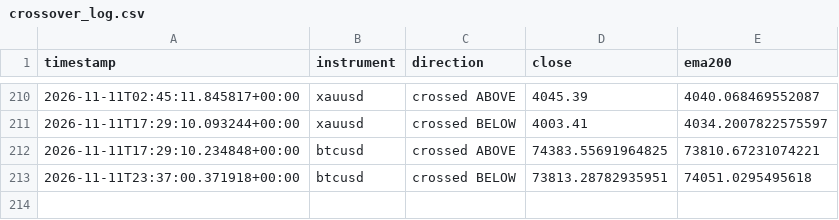
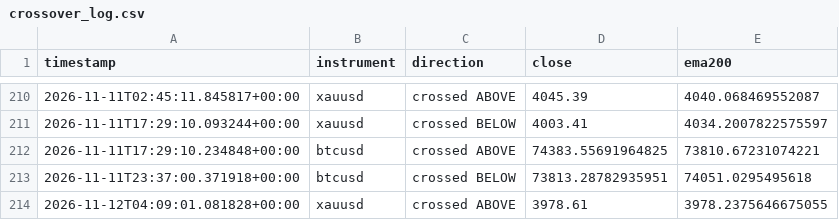
Before and after one commit to Jawa00007/ema-200-cross-alert, a CSV file: data/crossover_log.csv, drawn as a sheet; only a part is shown, gaps mark what is left out; the diff names each change by its address in the sheet, - before the commit and + after, or states it on an @@ line.

```diff
--- a/data/crossover_log.csv
+++ b/data/crossover_log.csv
+row 214: 2026-11-12T04:09:01.081828+00:00 | xauusd | crossed ABOVE | 3978.61 | 3978.2375646675055
```
Also changed, not shown: data/price_history.csv, 1 other file.
